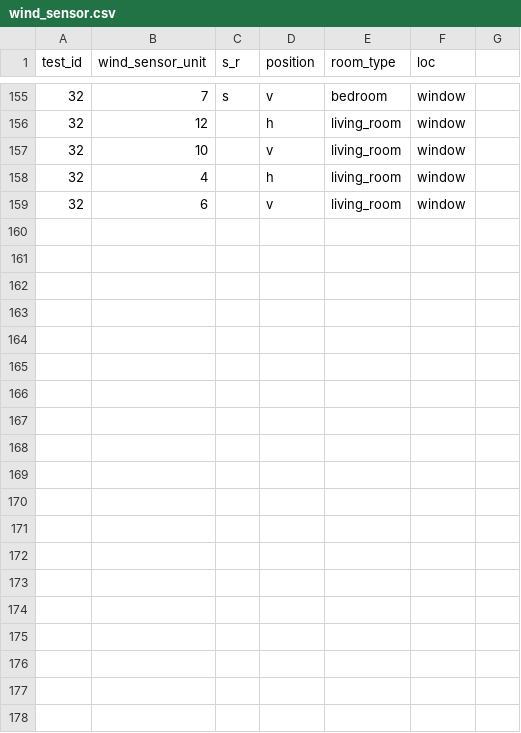
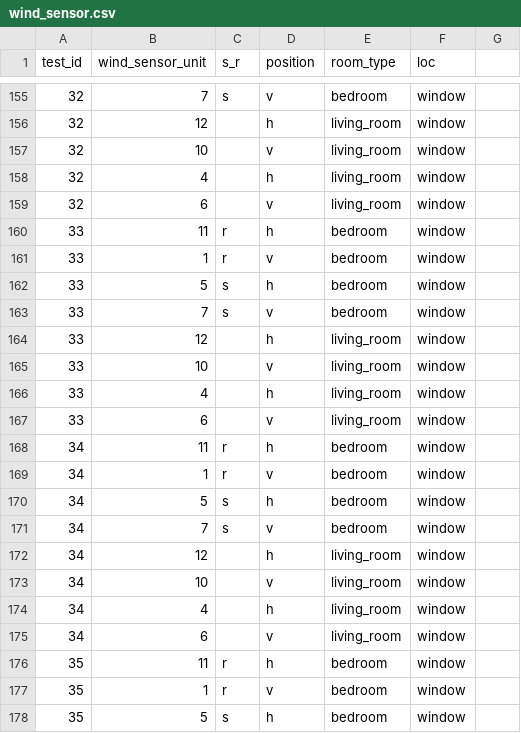
Before and after one commit to JiayuLIAQ/inter_unit_transmission, a CSV file: conditions/wind_sensor.csv, drawn as a sheet; only a part is shown, gaps mark what is left out; the diff covers the shown part only.

```diff
--- a/conditions/wind_sensor.csv
+++ b/conditions/wind_sensor.csv
@@ -159 +159,20 @@ test_id,wind_sensor_unit,s_r,position,room_type,loc,
 32,6,,v,living_room,window,
+33,11,r,h,bedroom,window,
+33,1,r,v,bedroom,window,
+33,5,s,h,bedroom,window,
+33,7,s,v,bedroom,window,
+33,12,,h,living_room,window,
+33,10,,v,living_room,window,
+33,4,,h,living_room,window,
+33,6,,v,living_room,window,
+34,11,r,h,bedroom,window,
+34,1,r,v,bedroom,window,
+34,5,s,h,bedroom,window,
+34,7,s,v,bedroom,window,
+34,12,,h,living_room,window,
+34,10,,v,living_room,window,
+34,4,,h,living_room,window,
+34,6,,v,living_room,window,
+35,11,r,h,bedroom,window,
+35,1,r,v,bedroom,window,
+35,5,s,h,bedroom,window,
```
Also changed, not shown: 13 added rows elsewhere in this file, conditions/general_scenario.csv, conditions/innova_vc.csv, 6 other files.
